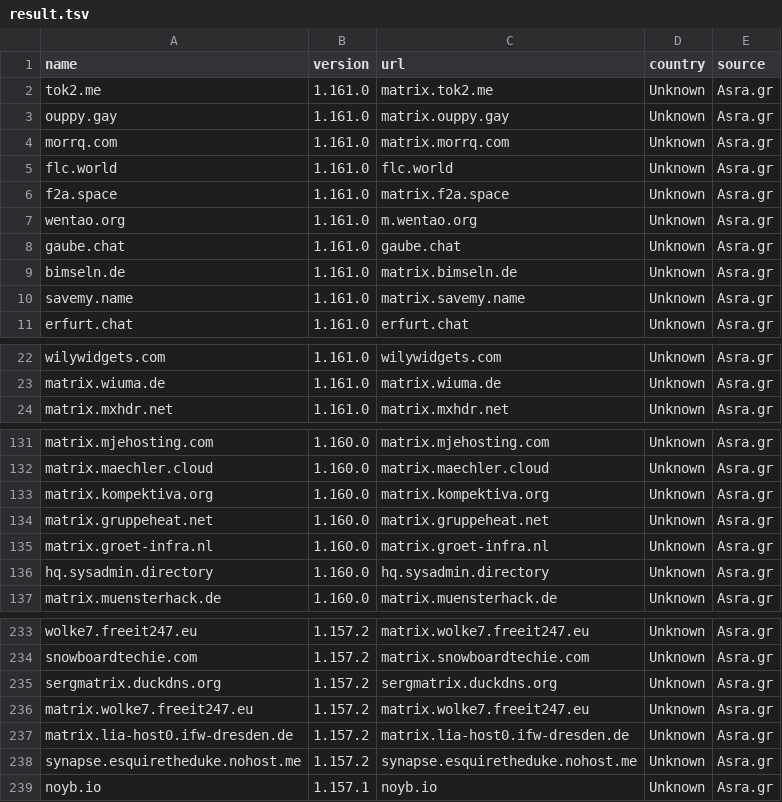
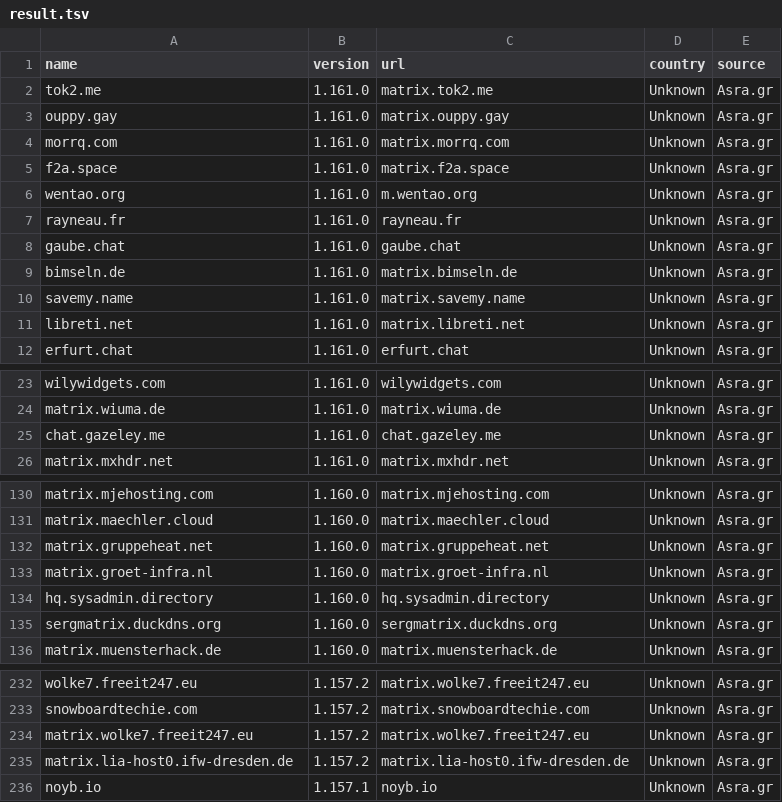
Before and after one commit to tatsumoto-ren/matrix, a TSV file: result.tsv, drawn as a sheet; only a part is shown, gaps mark what is left out; removed rows and columns are numbered as before the commit, all else as after; the diff covers the shown part only; the diff names each change by its address in the sheet, - before the commit and + after, or states it on an @@ line.

```diff
--- a/result.tsv
+++ b/result.tsv
-row 5: flc.world | 1.161.0 | flc.world | Unknown | Asra.gr
+row 7: rayneau.fr | 1.161.0 | rayneau.fr | Unknown | Asra.gr
+row 11: libreti.net | 1.161.0 | matrix.libreti.net | Unknown | Asra.gr
+row 25: chat.gazeley.me | 1.161.0 | chat.gazeley.me | Unknown | Asra.gr
-row 133: matrix.kompektiva.org | 1.160.0 | matrix.kompektiva.org | Unknown | Asra.gr
+row 135: sergmatrix.duckdns.org | 1.160.0 | sergmatrix.duckdns.org | Unknown | Asra.gr
-row 235: sergmatrix.duckdns.org | 1.157.2 | sergmatrix.duckdns.org | Unknown | Asra.gr
-row 238: synapse.esquiretheduke.nohost.me | 1.157.2 | synapse.esquiretheduke.nohost.me | Unknown | Asra.gr
```
Also changed, not shown: 1 added row and 3 removed rows elsewhere in this file, 1 other file.
